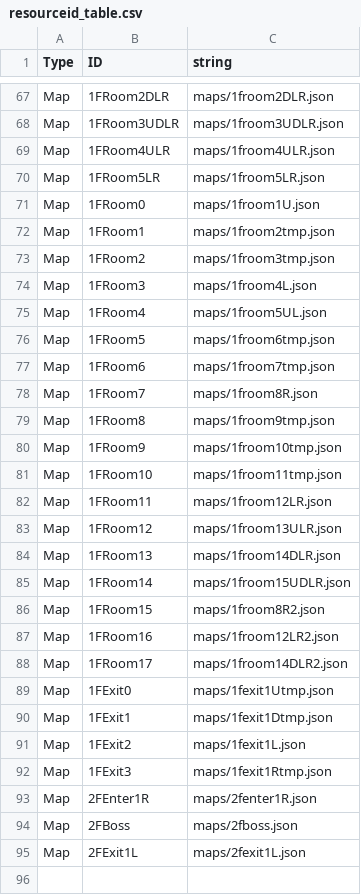
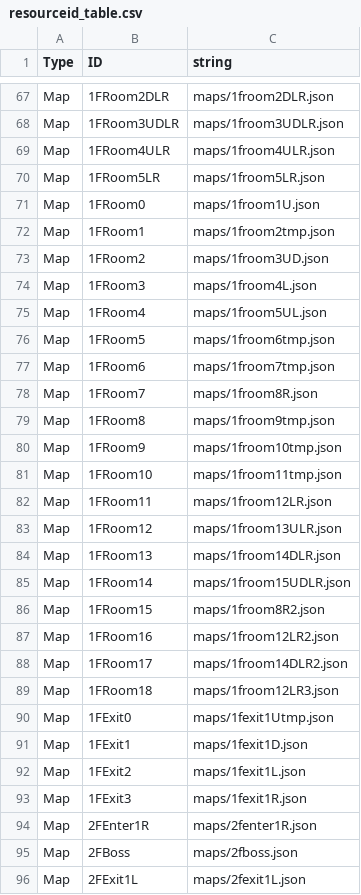
Before and after one commit to jigyu12/SFML_Team_Mockup_Project-Dungreed, a CSV file: Team_Mockup_Project-DungreedBin/tables/resourceid_table.csv, drawn as a sheet; only a part is shown, gaps mark what is left out.

```diff
--- a/Team_Mockup_Project-DungreedBin/tables/resourceid_table.csv
+++ b/Team_Mockup_Project-DungreedBin/tables/resourceid_table.csv
@@ -72,3 +72,3 @@ Type,ID,string
 "Map","1FRoom1","maps/1froom2tmp.json"
-"Map","1FRoom2","maps/1froom3tmp.json"
+"Map","1FRoom2","maps/1froom3UD.json"
 "Map","1FRoom3","maps/1froom4L.json"
@@ -88,6 +88,7 @@ Type,ID,string
 "Map","1FRoom17","maps/1froom14DLR2.json"
+"Map","1FRoom18","maps/1froom12LR3.json"
 "Map","1FExit0","maps/1fexit1Utmp.json"
-"Map","1FExit1","maps/1fexit1Dtmp.json"
+"Map","1FExit1","maps/1fexit1D.json"
 "Map","1FExit2","maps/1fexit1L.json"
-"Map","1FExit3","maps/1fexit1Rtmp.json"
+"Map","1FExit3","maps/1fexit1R.json"
 "Map","2FEnter1R","maps/2fenter1R.json"
```
Also changed, not shown: 13 other files.
